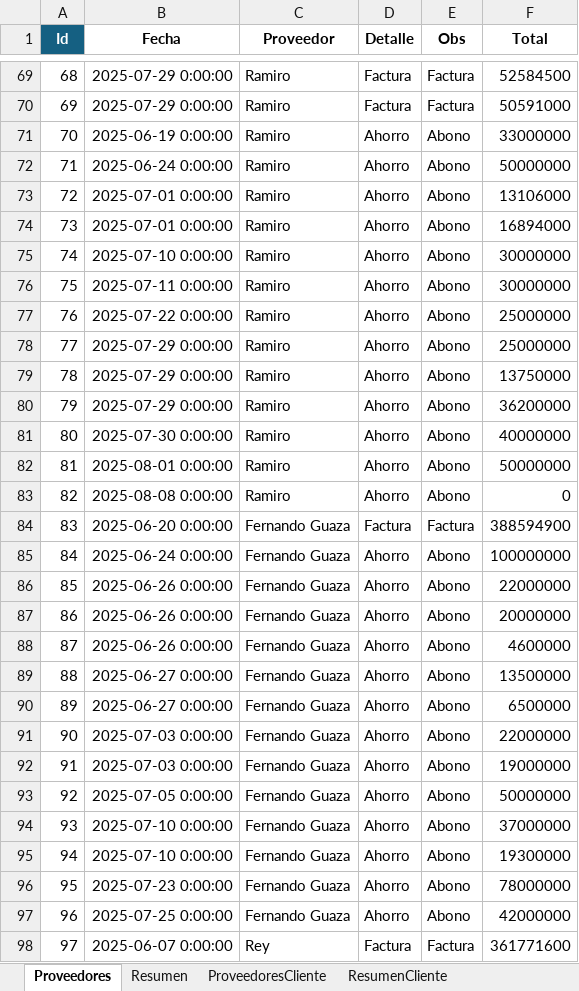
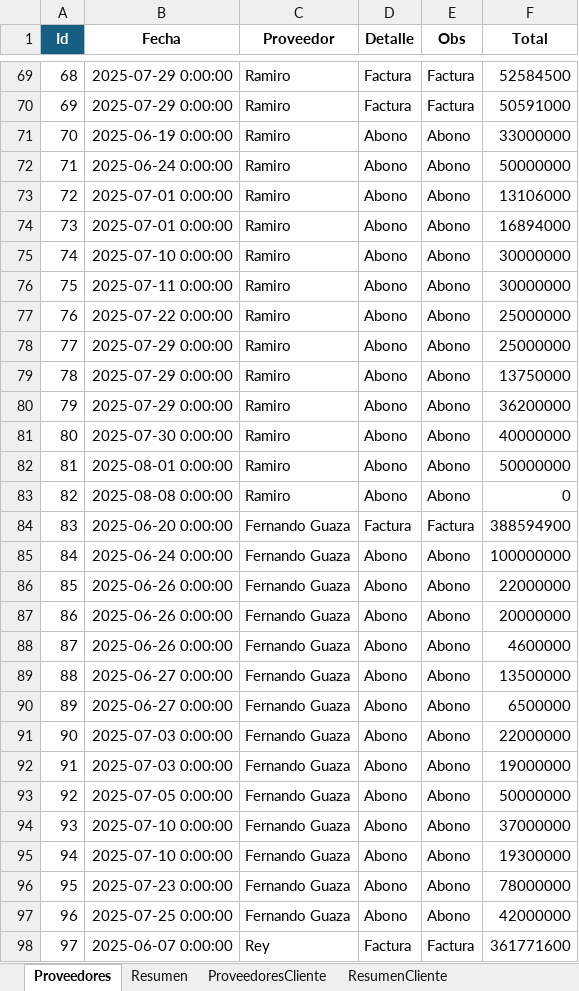
Before and after one commit to abirca/Ganado, an Excel workbook: Financiero.xlsx, sheet Proveedores, drawn as a sheet; only a part is shown, gaps mark what is left out; values as stored, in another font and other column widths than the file's, no borders; table styles not drawn; the diff covers the shown part only; the diff names each change by its address in the sheet, - before the commit and + after, or states it on an @@ line.

```diff
--- a/Financiero.xlsx (sheet Proveedores)
+++ b/Financiero.xlsx (sheet Proveedores)
-D71:D83 (Detalle): Ahorro
+D71:D83 (Detalle): Abono
-D85:D97 (Detalle): Ahorro
+D85:D97 (Detalle): Abono
```
Also changed, not shown: 6 removed rows and 89 edited cells elsewhere in this sheet, sheet Resumen, sheet ResumenCliente, Financiero - copia.xlsx, 15 other files.
